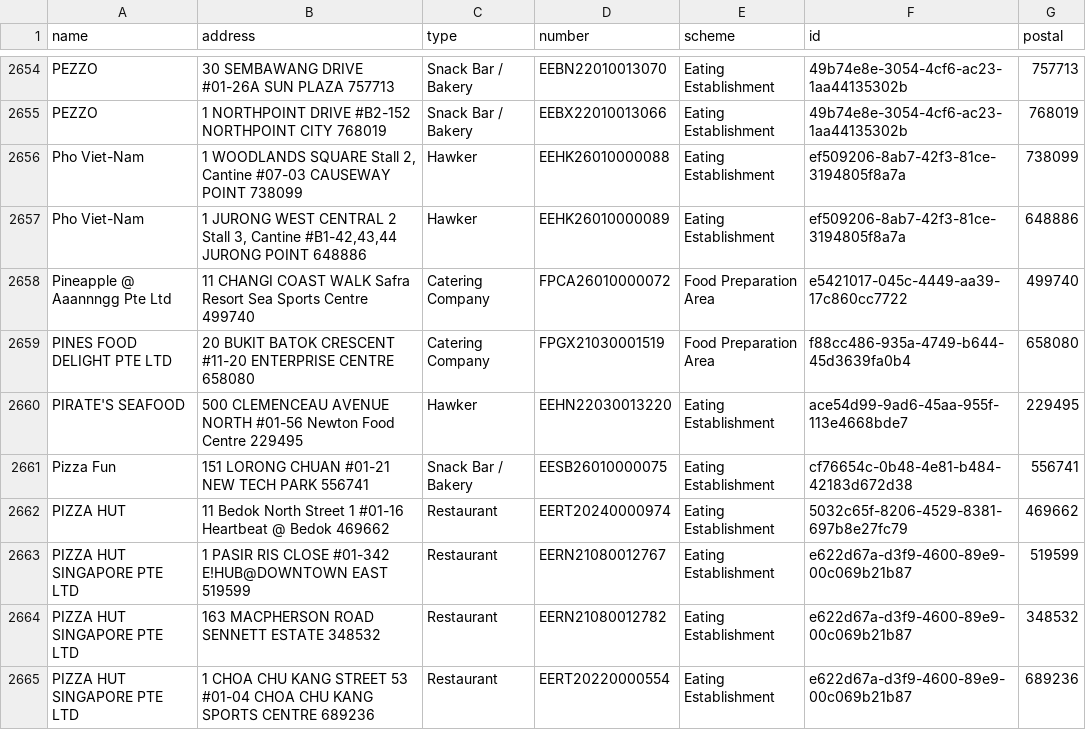
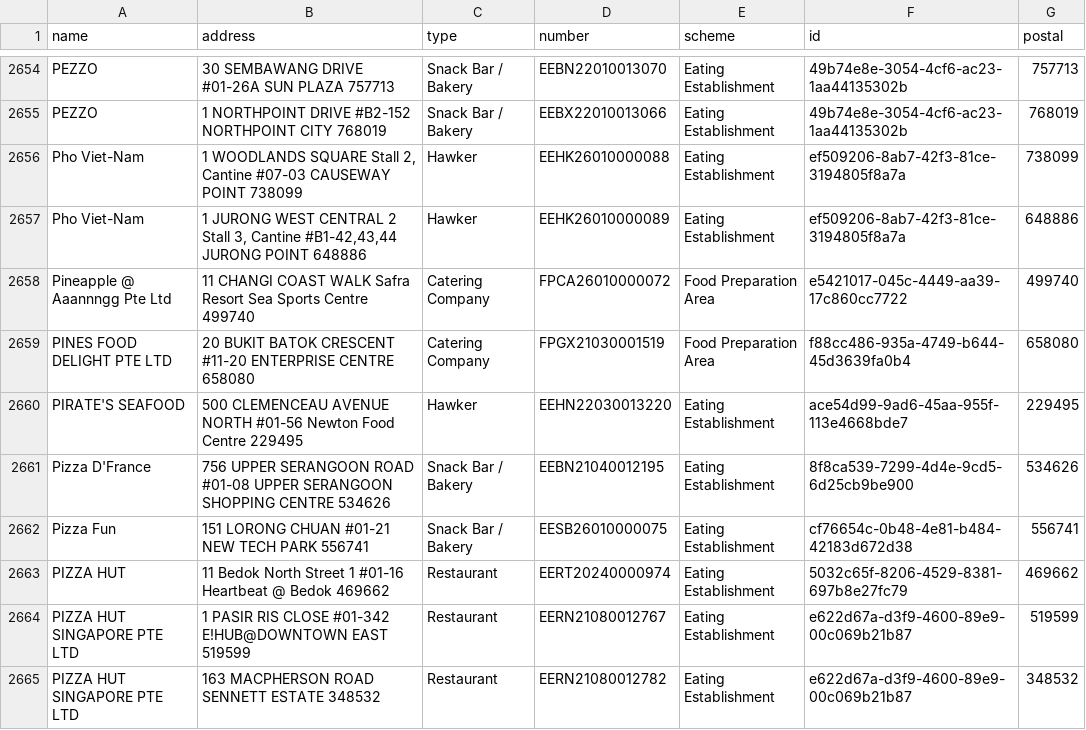
Before and after one commit to zootato/singapore-halal-establishments, a CSV file: halal_establishments.csv, drawn as a sheet; only a part is shown, gaps mark what is left out; the shorter side is filled out with more unchanged rows.

```diff
--- a/halal_establishments.csv
+++ b/halal_establishments.csv
@@ -2660,2 +2660,3 @@ PINES FOOD DELIGHT PTE LTD,20 BUKIT BATOK CRESCENT #11-20 ENTERPRISE CENTRE 6580
 PIRATE'S SEAFOOD,500 CLEMENCEAU AVENUE NORTH #01-56 Newton Food Centre 229495,Hawker,EEHN22030013220,Eating Establishment,ace54d99-9ad6-45aa-955f-113e4668bde7,229495
+Pizza D'France,756 UPPER SERANGOON ROAD #01-08 UPPER SERANGOON SHOPPING CENTRE 534626,Snack Bar / Bakery,EEBN21040012195,Eating Establishment,8f8ca539-7299-4d4e-9cd5-6d25cb9be900,534626
 Pizza Fun,151 LORONG CHUAN #01-21 NEW TECH PARK 556741,Snack Bar / Bakery,EESB26010000075,Eating Establishment,cf76654c-0b48-4e81-b484-42183d672d38,556741
```
Also changed, not shown: 3 other files.
